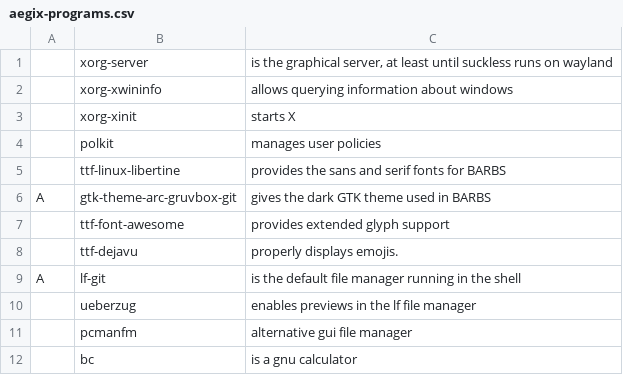
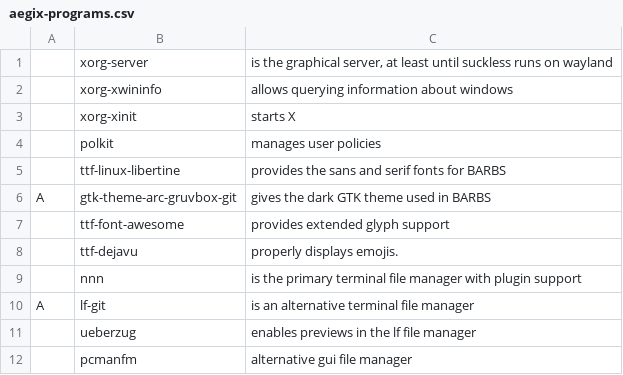
Before and after one commit to AegixLinux/barbs, a CSV file: aegix-programs.csv, drawn as a sheet; only a part is shown; the shorter side is filled out with more unchanged rows.

Commit message:
programs: nnn becomes the primary file manager, lf demoted to alternative

```diff
--- a/aegix-programs.csv
+++ b/aegix-programs.csv
@@ -8,3 +8,4 @@ A,gtk-theme-arc-gruvbox-git,"gives the dark GTK theme used in BARBS"
 ,ttf-dejavu,"properly displays emojis."
-A,lf-git,"is the default file manager running in the shell"
+,nnn,"is the primary terminal file manager with plugin support"
+A,lf-git,"is an alternative terminal file manager"
 ,ueberzug,"enables previews in the lf file manager"
```
